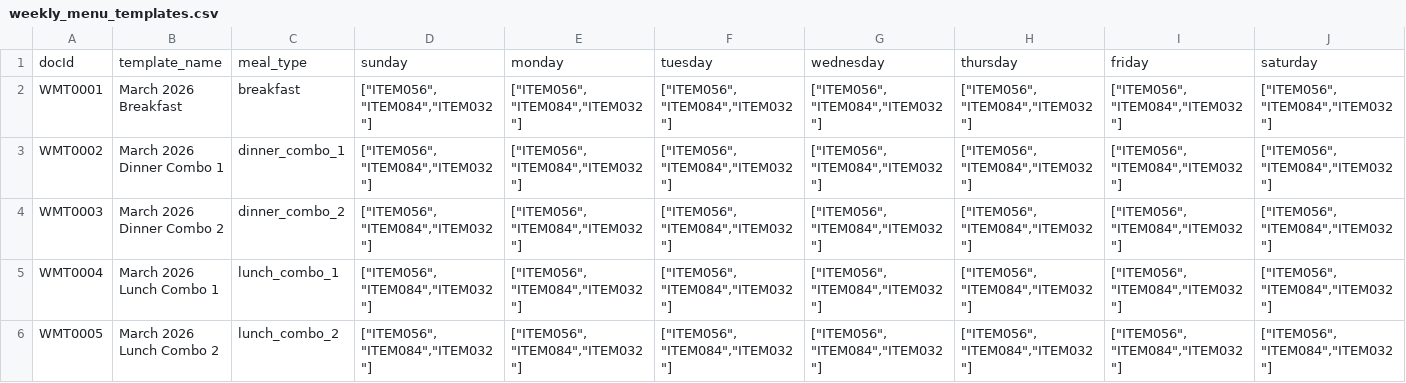
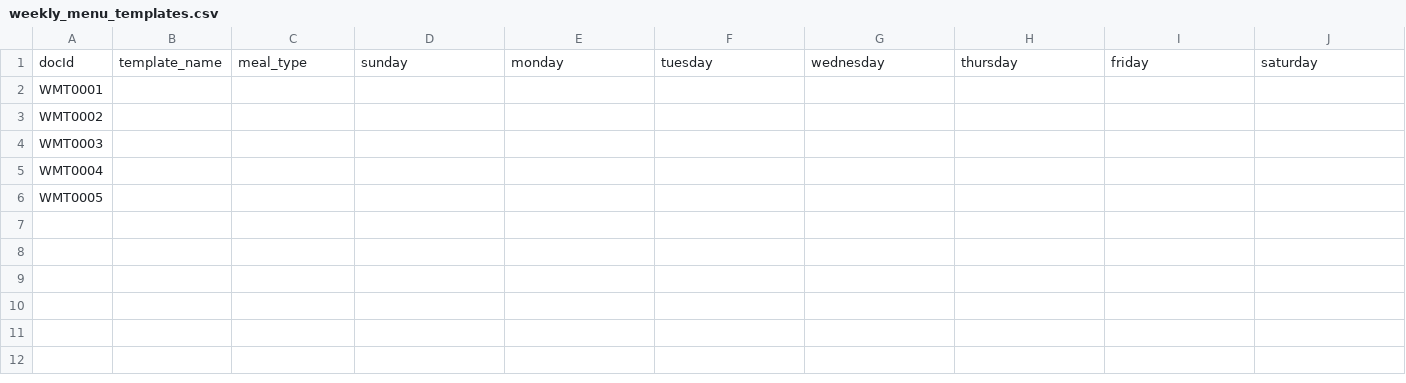
Before and after one commit to AwaizFatima08/Mess-Cafe-Automation-V1, a CSV file: firebase_tools/csv/weekly_menu_templates.csv, drawn as a sheet; only a part is shown; the diff covers the shown part only; the diff names each change by its address in the sheet, - before the commit and + after, or states it on an @@ line.

```diff
--- a/firebase_tools/csv/weekly_menu_templates.csv
+++ b/firebase_tools/csv/weekly_menu_templates.csv
-B2: March 2026 Breakfast
+B2: (empty)
-C2: breakfast
+C2: (empty)
-D2:D6: ["ITEM056","ITEM084","ITEM032"]
+D2:D6: (empty)
-E2:E6: ["ITEM056","ITEM084","ITEM032"]
+E2:E6: (empty)
-F2:F6: ["ITEM056","ITEM084","ITEM032"]
+F2:F6: (empty)
-G2:G6: ["ITEM056","ITEM084","ITEM032"]
+G2:G6: (empty)
-H2:H6: ["ITEM056","ITEM084","ITEM032"]
+H2:H6: (empty)
-I2:I6: ["ITEM056","ITEM084","ITEM032"]
+I2:I6: (empty)
-J2:J6: ["ITEM056","ITEM084","ITEM032"]
+J2:J6: (empty)
-B3: March 2026 Dinner Combo 1
+B3: (empty)
-C3: dinner_combo_1
+C3: (empty)
-B4: March 2026 Dinner Combo 2
+B4: (empty)
-C4: dinner_combo_2
+C4: (empty)
-B5: March 2026 Lunch Combo 1
+B5: (empty)
-C5: lunch_combo_1
+C5: (empty)
-B6: March 2026 Lunch Combo 2
+B6: (empty)
-C6: lunch_combo_2
+C6: (empty)
```
Also changed, not shown: 5 edited cells elsewhere in this file, 14 other files.
